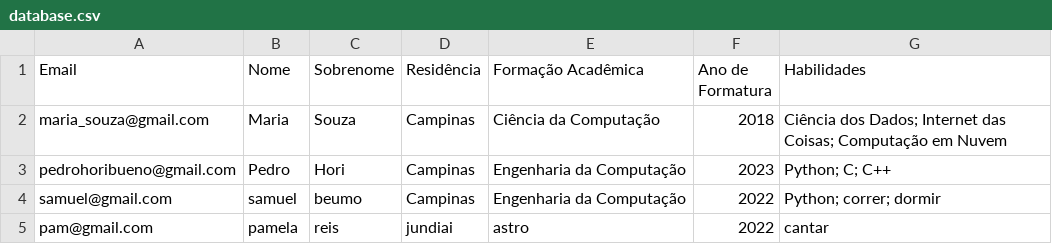
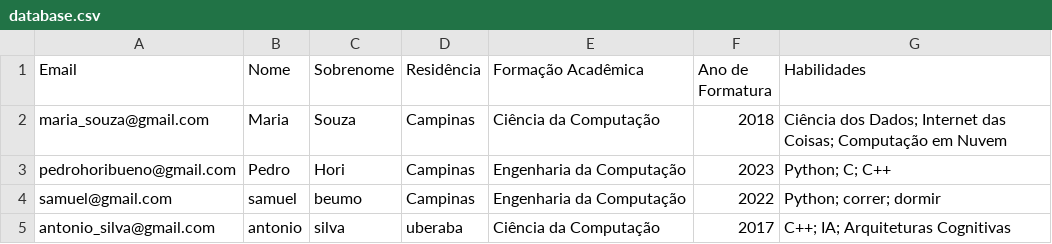
Before and after one commit to MatheusASCandido/socket, a CSV file: database.csv, drawn as a sheet; removed rows and columns are numbered as before the commit, all else as after; the diff names each change by its address in the sheet, - before the commit and + after, or states it on an @@ line.

```diff
--- a/database.csv
+++ b/database.csv
-row 5: pam@gmail.com | pamela | reis | jundiai | astro | 2022 | cantar
+row 5: antonio_silva@gmail.com | antonio | silva | uberaba | Ciência da Computação | 2017 | C++; IA; Arquiteturas Cognitivas
```
Also changed, not shown: 4 other files.
